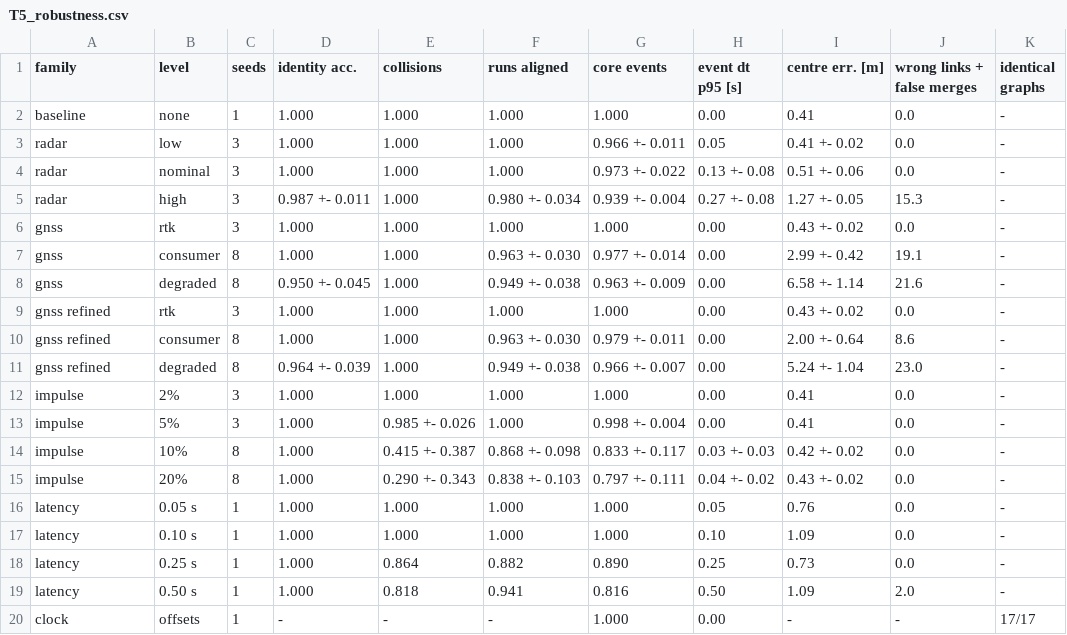
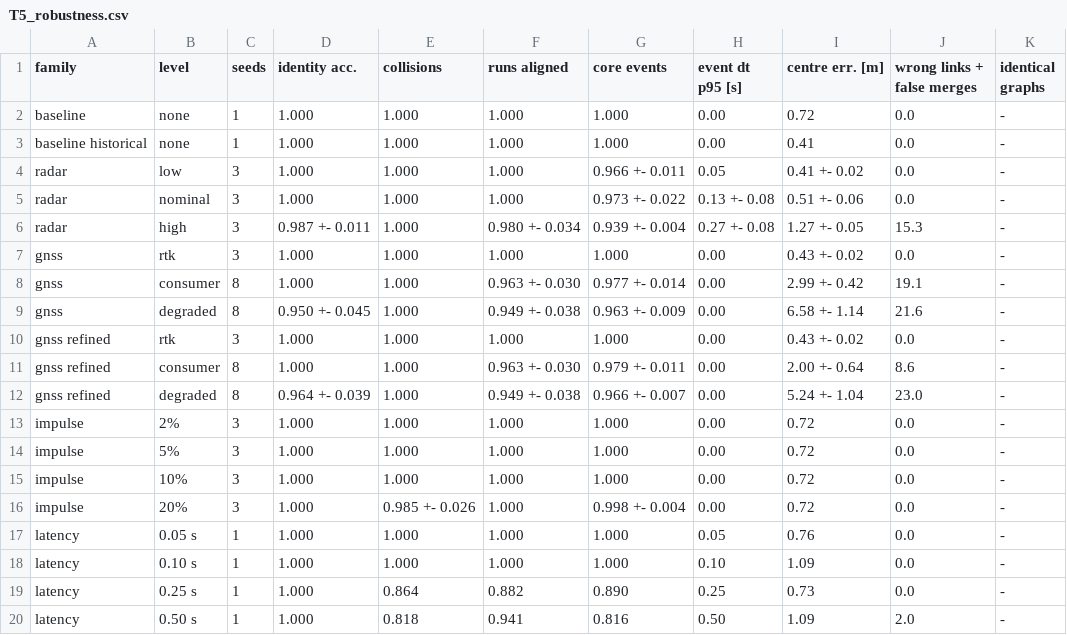
Before and after one commit to AndreaBedei1/causaldrive-forensics, a CSV file: results/tables/T5_robustness.csv, drawn as a sheet; only a part is shown; the shorter side is filled out with more unchanged rows.

Commit message:
hardening-results: publish verified tables and figures from a clean rendering snapshot

```diff
--- a/results/tables/T5_robustness.csv
+++ b/results/tables/T5_robustness.csv
@@ -1,3 +1,4 @@
 family,level,seeds,identity acc.,collisions,runs aligned,core events,event dt p95 [s],centre err. [m],wrong links + false merges,identical graphs
-baseline,none,1,1.000,1.000,1.000,1.000,0.00,0.41,0.0,-
+baseline,none,1,1.000,1.000,1.000,1.000,0.00,0.72,0.0,-
+baseline historical,none,1,1.000,1.000,1.000,1.000,0.00,0.41,0.0,-
 radar,low,3,1.000,1.000,1.000,0.966 +- 0.011,0.05,0.41 +- 0.02,0.0,-
@@ -11,6 +12,6 @@ gnss refined,consumer,8,1.000,1.000,0.963 +- 0.030,0.979 +- 0.011,0.00,2.00 +- 0
 gnss refined,degraded,8,0.964 +- 0.039,1.000,0.949 +- 0.038,0.966 +- 0.007,0.00,5.24 +- 1.04,23.0,-
-impulse,2%,3,1.000,1.000,1.000,1.000,0.00,0.41,0.0,-
-impulse,5%,3,1.000,0.985 +- 0.026,1.000,0.998 +- 0.004,0.00,0.41,0.0,-
-impulse,10%,8,1.000,0.415 +- 0.387,0.868 +- 0.098,0.833 +- 0.117,0.03 +- 0.03,0.42 +- 0.02,0.0,-
-impulse,20%,8,1.000,0.290 +- 0.343,0.838 +- 0.103,0.797 +- 0.111,0.04 +- 0.02,0.43 +- 0.02,0.0,-
+impulse,2%,3,1.000,1.000,1.000,1.000,0.00,0.72,0.0,-
+impulse,5%,3,1.000,1.000,1.000,1.000,0.00,0.72,0.0,-
+impulse,10%,3,1.000,1.000,1.000,1.000,0.00,0.72,0.0,-
+impulse,20%,3,1.000,0.985 +- 0.026,1.000,0.998 +- 0.004,0.00,0.72,0.0,-
 latency,0.05 s,1,1.000,1.000,1.000,1.000,0.05,0.76,0.0,-
```
Also changed, not shown: results/tables/T1_canonical_runs.csv, results/tables/T2_sweeps.csv, 47 other files.
